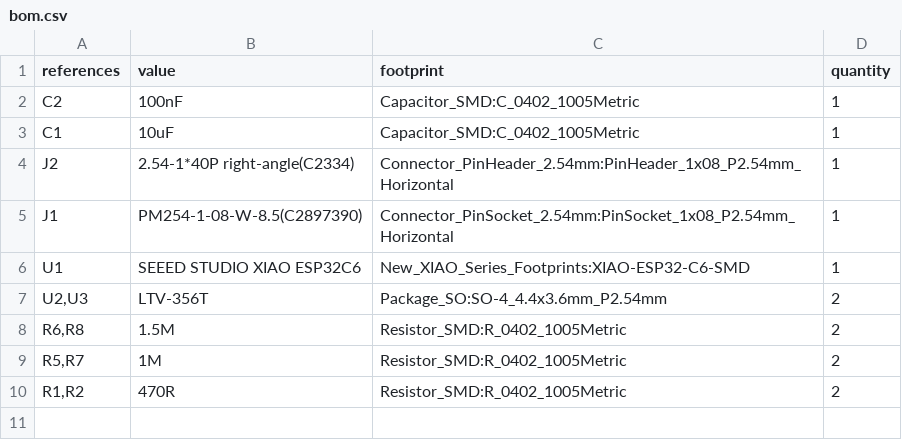
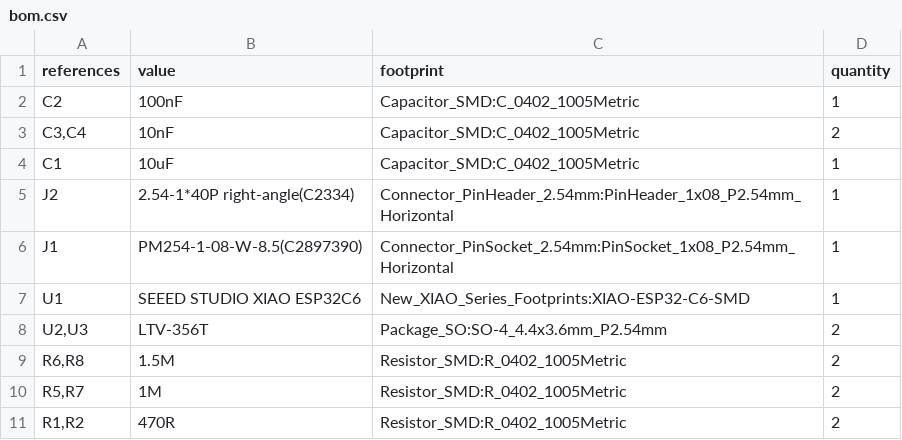
Before and after one commit to wr/beonos, a CSV file: bom.csv, drawn as a sheet.

Commit message:
Place C3/C4 filter caps and close out the PCB list
The caps go at the divider midpoints, under the existing R6/R8 runs, rather
than at the ESP32 pins -- the noise they reject is picked up on the wires from
the turntable, so filtering where those land catches it before it travels.
10nF against the 600k Thevenin impedance is ~6ms, well inside the firmware's
50ms delayed_on/delayed_off filters. Ground pads connect through the GND pour.

C3's signal had to land on pad 2 to sit under the divider run, so C3 is
rotated 180 degrees in the schematic to match. Schematic and PCB now agree on
all 17 nets.

ERC 0, DRC 0 violations / 0 unconnected.

```diff
--- a/bom.csv
+++ b/bom.csv
@@ -2,2 +2,3 @@ references,value,footprint,quantity
 C2,100nF,Capacitor_SMD:C_0402_1005Metric,1
+"C3,C4",10nF,Capacitor_SMD:C_0402_1005Metric,2
 C1,10uF,Capacitor_SMD:C_0402_1005Metric,1
```
Also changed, not shown: 4 other files.
